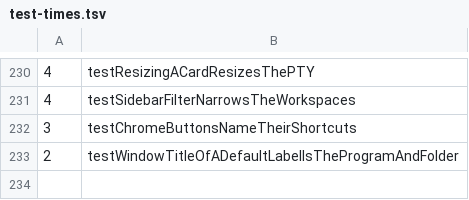
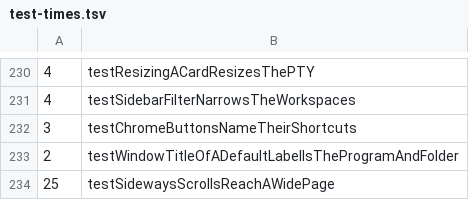
Before and after one commit to hkandala/oriel, a TSV file: scripts/test-times.tsv, drawn as a sheet; only a part is shown, gaps mark what is left out; the diff names each change by its address in the sheet, - before the commit and + after, or states it on an @@ line.

Commit message:
test(tabs): sideways scrolls reach a wide browser page

```diff
--- a/scripts/test-times.tsv
+++ b/scripts/test-times.tsv
+row 234: 25 | testSidewaysScrollsReachAWidePage
```
Also changed, not shown: 1 other file.
